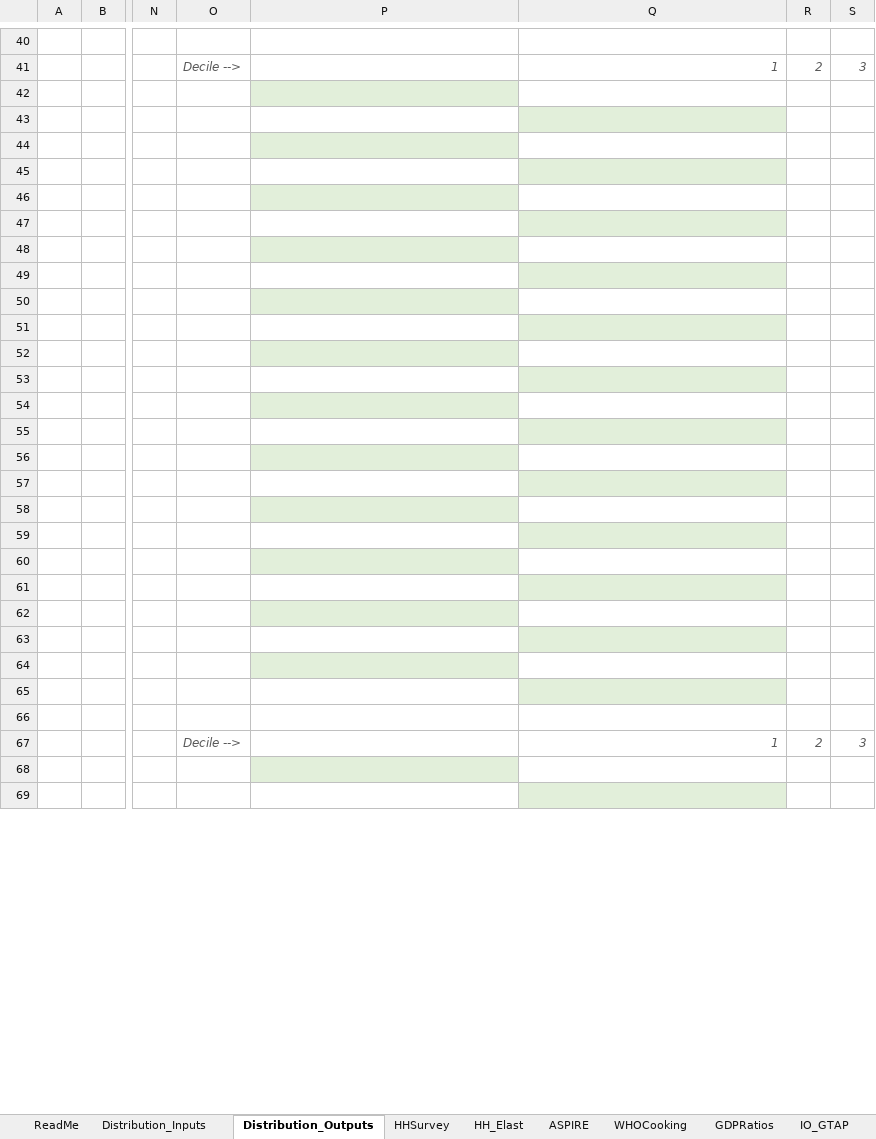
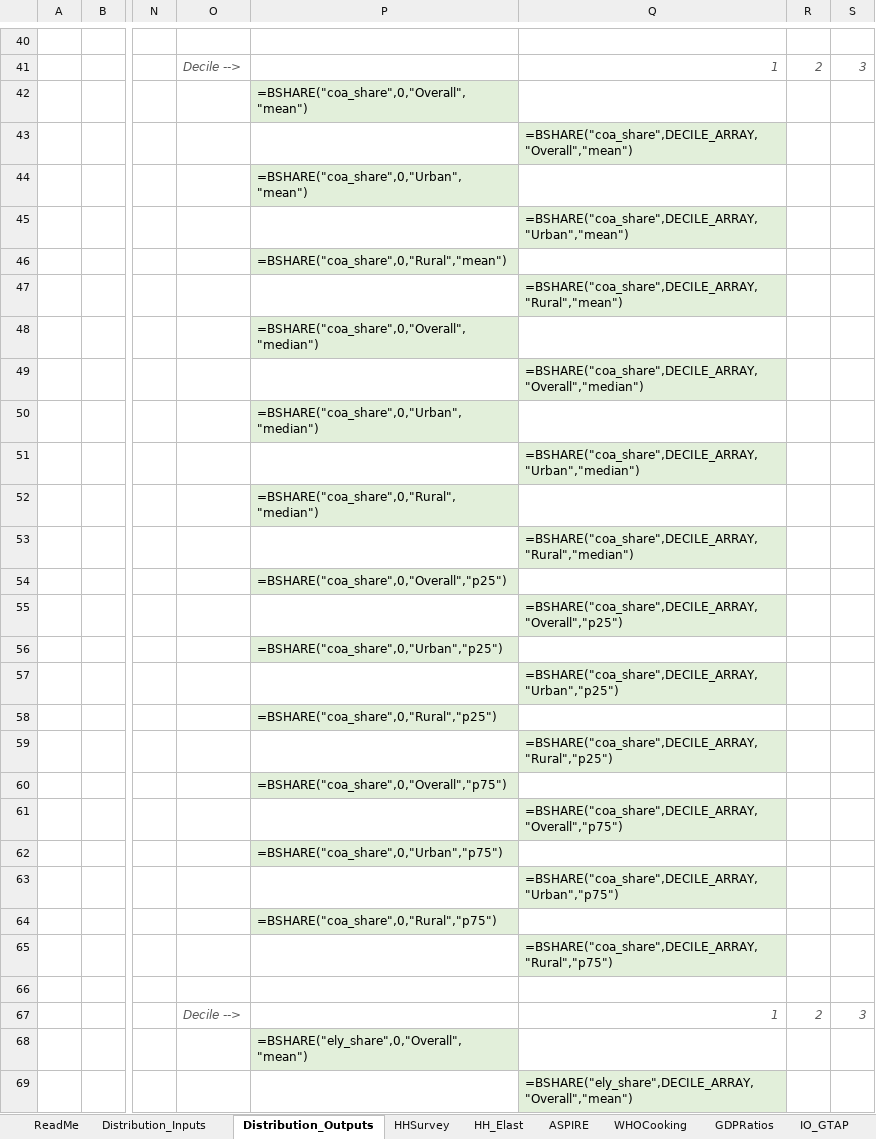
Before and after one commit to sjstretton/CPAT-AI-Local, an Excel workbook: cpat_excel/Distribution/standalone/Old/CPAT_Distribution_Standalone_Egypt.xlsx, sheet Distribution_Outputs, drawn as a sheet; only a part is shown, gaps mark what is left out; values as stored, in another font and other column widths than the file's, no borders; formulas without a stored value are shown as written; the diff covers the shown part only; the diff names each change by its address in the sheet, - before the commit and + after, or states it on an @@ line.

```diff
--- a/cpat_excel/Distribution/standalone/Old/CPAT_Distribution_Standalone_Egypt.xlsx (sheet Distribution_Outputs)
+++ b/cpat_excel/Distribution/standalone/Old/CPAT_Distribution_Standalone_Egypt.xlsx (sheet Distribution_Outputs)
-P42: (empty)
+P42: =BSHARE("coa_share",0,"Overall","mean")
-Q43: (empty)
+Q43: =BSHARE("coa_share",DECILE_ARRAY,"Overall","mean")
-P44: (empty)
+P44: =BSHARE("coa_share",0,"Urban","mean")
-Q45: (empty)
+Q45: =BSHARE("coa_share",DECILE_ARRAY,"Urban","mean")
-P46: (empty)
+P46: =BSHARE("coa_share",0,"Rural","mean")
-Q47: (empty)
+Q47: =BSHARE("coa_share",DECILE_ARRAY,"Rural","mean")
-P48: (empty)
+P48: =BSHARE("coa_share",0,"Overall","median")
-Q49: (empty)
+Q49: =BSHARE("coa_share",DECILE_ARRAY,"Overall","median")
-P50: (empty)
+P50: =BSHARE("coa_share",0,"Urban","median")
-Q51: (empty)
+Q51: =BSHARE("coa_share",DECILE_ARRAY,"Urban","median")
-P52: (empty)
+P52: =BSHARE("coa_share",0,"Rural","median")
-Q53: (empty)
+Q53: =BSHARE("coa_share",DECILE_ARRAY,"Rural","median")
-P54: (empty)
+P54: =BSHARE("coa_share",0,"Overall","p25")
-Q55: (empty)
+Q55: =BSHARE("coa_share",DECILE_ARRAY,"Overall","p25")
-P56: (empty)
+P56: =BSHARE("coa_share",0,"Urban","p25")
-Q57: (empty)
+Q57: =BSHARE("coa_share",DECILE_ARRAY,"Urban","p25")
-P58: (empty)
+P58: =BSHARE("coa_share",0,"Rural","p25")
-Q59: (empty)
+Q59: =BSHARE("coa_share",DECILE_ARRAY,"Rural","p25")
-P60: (empty)
+P60: =BSHARE("coa_share",0,"Overall","p75")
-Q61: (empty)
+Q61: =BSHARE("coa_share",DECILE_ARRAY,"Overall","p75")
-P62: (empty)
+P62: =BSHARE("coa_share",0,"Urban","p75")
-Q63: (empty)
+Q63: =BSHARE("coa_share",DECILE_ARRAY,"Urban","p75")
-P64: (empty)
+P64: =BSHARE("coa_share",0,"Rural","p75")
-Q65: (empty)
+Q65: =BSHARE("coa_share",DECILE_ARRAY,"Rural","p75")
-P68: (empty)
+P68: =BSHARE("ely_share",0,"Overall","mean")
-Q69: (empty)
+Q69: =BSHARE("ely_share",DECILE_ARRAY,"Overall","mean")
```
Also changed, not shown: other rows of this sheet, sheet Distribution_Inputs, sheet ReadMe, sheet Mapping, 3 other files.
